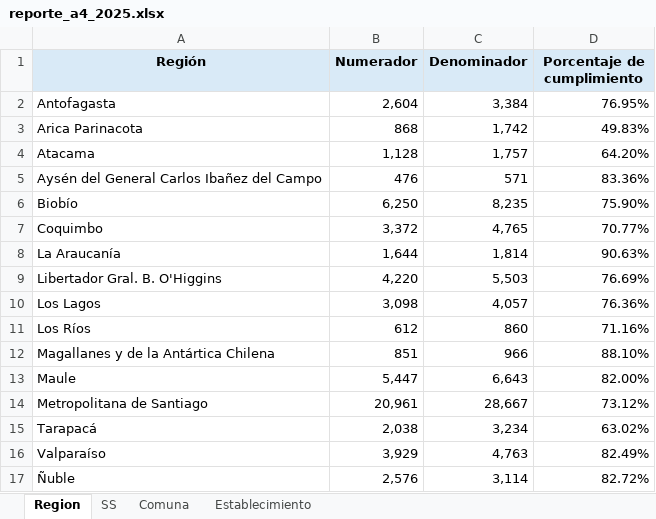
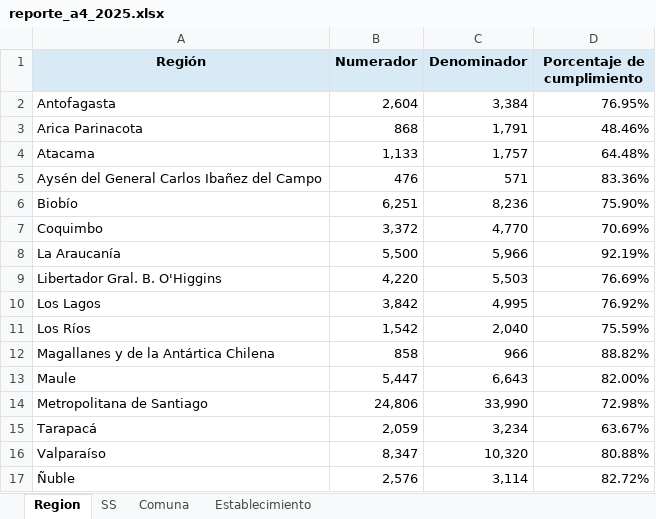
Before and after one commit to santiagofh/REM-CCHc, an Excel workbook: output/reporte_a4_2025.xlsx, sheet Region, drawn as a sheet; values as stored, in another font and other column widths than the file's, no borders; the diff names each change by its address in the sheet, - before the commit and + after, or states it on an @@ line.

```diff
--- a/output/reporte_a4_2025.xlsx (sheet Region)
+++ b/output/reporte_a4_2025.xlsx (sheet Region)
-C3 (Denominador): 1,742
+C3 (Denominador): 1,791
-D3 (Porcentaje de cumplimiento): 49.83%
+D3 (Porcentaje de cumplimiento): 48.46%
-B4 (Numerador): 1,128
+B4 (Numerador): 1,133
-D4 (Porcentaje de cumplimiento): 64.20%
+D4 (Porcentaje de cumplimiento): 64.48%
-B6 (Numerador): 6,250
+B6 (Numerador): 6,251
-C6 (Denominador): 8,235
+C6 (Denominador): 8,236
-C7 (Denominador): 4,765
+C7 (Denominador): 4,770
-D7 (Porcentaje de cumplimiento): 70.77%
+D7 (Porcentaje de cumplimiento): 70.69%
-B8 (Numerador): 1,644
+B8 (Numerador): 5,500
-C8 (Denominador): 1,814
+C8 (Denominador): 5,966
-D8 (Porcentaje de cumplimiento): 90.63%
+D8 (Porcentaje de cumplimiento): 92.19%
-B10 (Numerador): 3,098
+B10 (Numerador): 3,842
-C10 (Denominador): 4,057
+C10 (Denominador): 4,995
-D10 (Porcentaje de cumplimiento): 76.36%
+D10 (Porcentaje de cumplimiento): 76.92%
-B11 (Numerador): 612
+B11 (Numerador): 1,542
-C11 (Denominador): 860
+C11 (Denominador): 2,040
-D11 (Porcentaje de cumplimiento): 71.16%
+D11 (Porcentaje de cumplimiento): 75.59%
-B12 (Numerador): 851
+B12 (Numerador): 858
-D12 (Porcentaje de cumplimiento): 88.10%
+D12 (Porcentaje de cumplimiento): 88.82%
-B14 (Numerador): 20,961
+B14 (Numerador): 24,806
-C14 (Denominador): 28,667
+C14 (Denominador): 33,990
-D14 (Porcentaje de cumplimiento): 73.12%
+D14 (Porcentaje de cumplimiento): 72.98%
-B15 (Numerador): 2,038
+B15 (Numerador): 2,059
-D15 (Porcentaje de cumplimiento): 63.02%
+D15 (Porcentaje de cumplimiento): 63.67%
-B16 (Numerador): 3,929
+B16 (Numerador): 8,347
-C16 (Denominador): 4,763
+C16 (Denominador): 10,320
-D16 (Porcentaje de cumplimiento): 82.49%
+D16 (Porcentaje de cumplimiento): 80.88%
```
Also changed, not shown: sheet Establecimiento, sheet Comuna, sheet SS, output/reporte_a2_2025.xlsx, output/reporte_h2_2025.xlsx, 15 other files.
